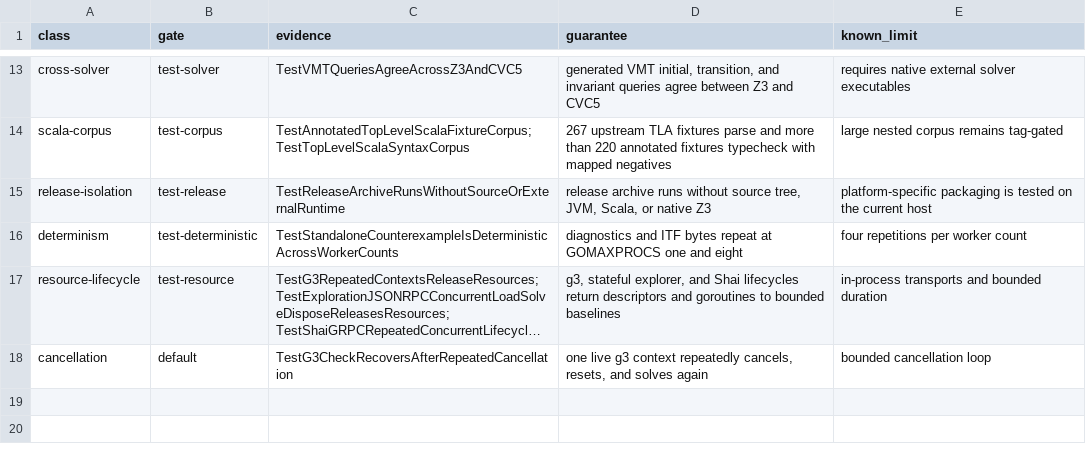
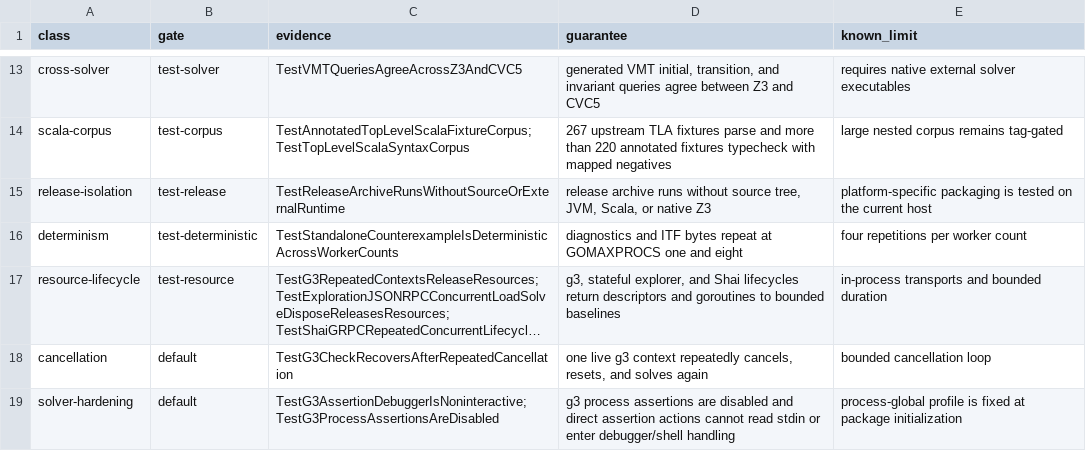
Before and after one commit to glycerine/apalache-go, a TSV file: pkg/TEST_INVENTORY.tsv, drawn as a sheet; only a part is shown, gaps mark what is left out; long unchanged cells end in …; the diff names each change by its address in the sheet, - before the commit and + after, or states it on an @@ line.

Commit message:
harden g3 solver diagnostics

```diff
--- a/pkg/TEST_INVENTORY.tsv
+++ b/pkg/TEST_INVENTORY.tsv
+row 19: solver-hardening | default | TestG3AssertionDebuggerIsNoninteractive;TestG3ProcessAssertionsAreDisabled | g3 process assertions are disabled and direct assertion actions cannot read stdin or enter debugger/shell handling | process-global profile is fixed at package initialization
```
Also changed, not shown: pkg/SCALA_PORT_MANIFEST.tsv, 4 other files.
